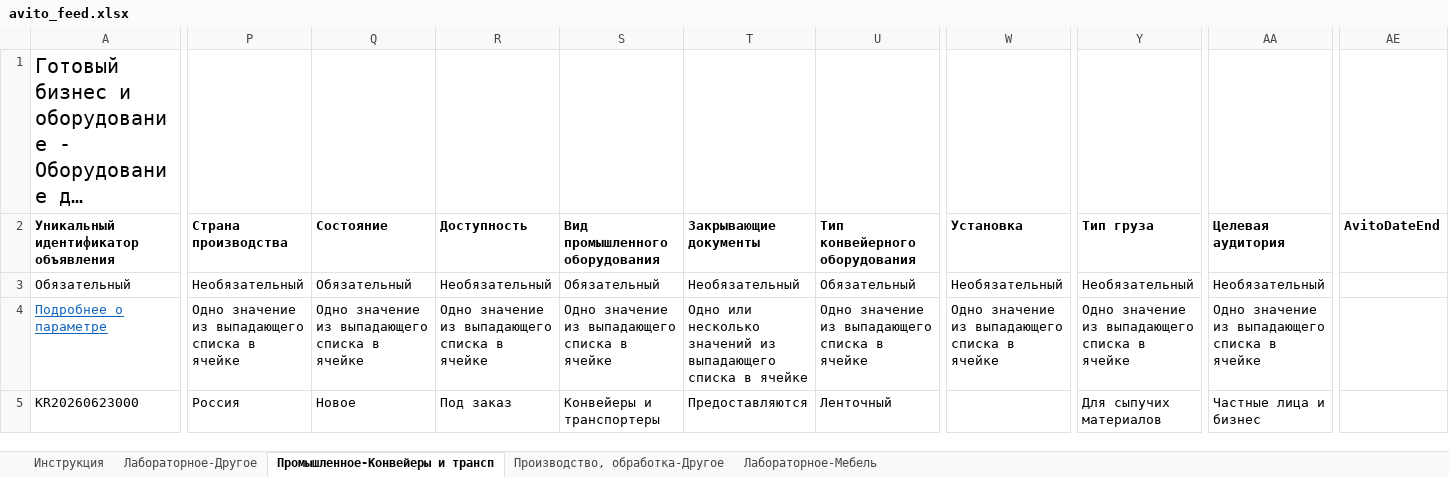
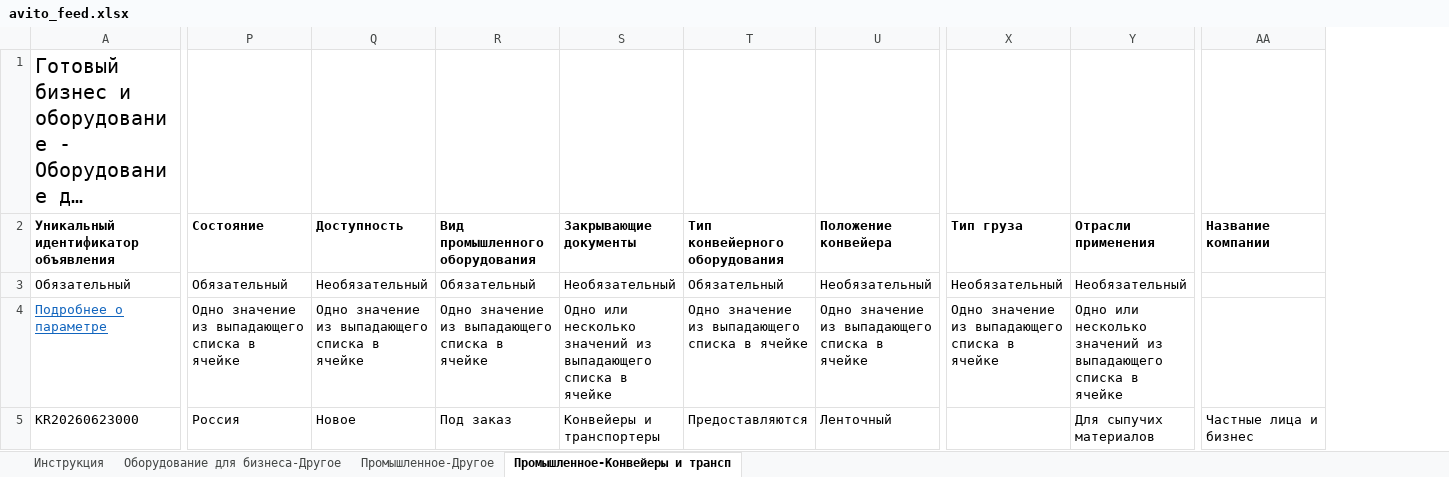
Before and after one commit to Roman-Avito/avito-feed, an Excel workbook: avito_feed.xlsx, sheet Промышленное-Конвейеры и трансп, drawn as a sheet; only a part is shown, gaps mark what is left out; long unchanged cells end in …; values as stored, in another font and other column widths than the file's, no borders; removed rows and columns are numbered as before the commit, all else as after; the diff covers the shown part only; the diff names each change by its address in the sheet, - before the commit and + after, or states it on an @@ line.

Commit message:
feed update (avito_feed.xlsx)

```diff
--- a/avito_feed.xlsx (sheet Промышленное-Конвейеры и трансп)
+++ b/avito_feed.xlsx (sheet Промышленное-Конвейеры и трансп)
-sheet tab: Производство, обработка-Другое
+sheet tab: Промышленное-Другое
-sheet tab: Лабораторное-Другое
-sheet tab: Лабораторное-Мебель
+sheet tab: Оборудование для бизнеса-Другое
@@ sheet tab order changed: Инструкция | Оборудование для бизнеса-Другое | Промышленное-Другое | Промышленное-Конвейеры и трансп @@
-column W (Установка), rows 3-4: Необязательный | Одно значение из выпадающего списка в ячейке
+column X (Тип груза), rows 3-4: Необязательный | Одно значение из выпадающего списка в ячейке
-column AE (AvitoDateEnd), empty
-P2: Страна производства
+P2: Состояние
-Q2: Состояние
+Q2: Доступность
-R2: Доступность
+R2: Вид промышленного оборудования
-S2: Вид промышленного оборудования
+S2: Закрывающие документы
-T2: Закрывающие документы
+T2: Тип конвейерного оборудования
-U2: Тип конвейерного оборудования
+U2: Положение конвейера
-Y2: Тип груза
+Y2: Отрасли применения
-AA2: Целевая аудитория
+AA2: Название компании
-P3 (Состояние): Необязательный
+P3 (Состояние): Обязательный
-Q3 (Доступность): Обязательный
+Q3 (Доступность): Необязательный
-R3 (Вид промышленного оборудования): Необязательный
+R3 (Вид промышленного оборудования): Обязательный
-S3 (Закрывающие документы): Обязательный
+S3 (Закрывающие документы): Необязательный
-T3 (Тип конвейерного оборудования): Необязательный
+T3 (Тип конвейерного оборудования): Обязательный
-U3 (Положение конвейера): Обязательный
+U3 (Положение конвейера): Необязательный
-AA3 (Название компании): Необязательный
+AA3 (Название компании): (empty)
-S4 (Закрывающие документы): Одно значение из выпадающего…
+S4 (Закрывающие документы): Одно или несколько значений из выпадающего…
-T4 (Тип конвейерного оборудования): Одно или несколько значений из выпадающего…
+T4 (Тип конвейерного оборудования): Одно значение из выпадающего…
-Y4 (Отрасли применения): Одно значение из выпадающего…
+Y4 (Отрасли применения): Одно или несколько значений из выпадающего…
-AA4 (Название компании): Одно значение из выпадающего списка в ячейке
+AA4 (Название компании): (empty)
```
Also changed, not shown: 306 edited cells elsewhere in this sheet, sheet Промышленное-Другое.
